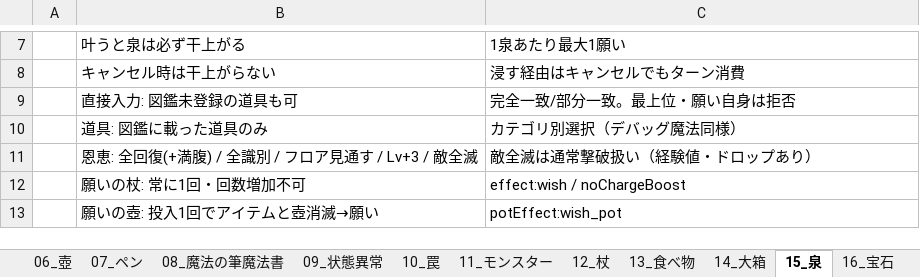
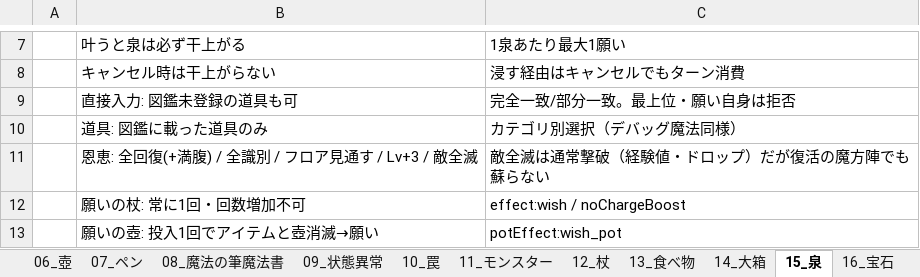
Before and after one commit to akechiment-commits/Rogue, an Excel workbook: ローグゲーム完全実装ガイド.xlsx, sheet 15_泉, drawn as a sheet; only a part is shown, gaps mark what is left out; values as stored, in another font and other column widths than the file's, no borders; the diff names each change by its address in the sheet, - before the commit and + after, or states it on an @@ line.

```diff
--- a/ローグゲーム完全実装ガイド.xlsx (sheet 15_泉)
+++ b/ローグゲーム完全実装ガイド.xlsx (sheet 15_泉)
-C11: 敵全滅は通常撃破扱い（経験値・ドロップあり）
+C11: 敵全滅は通常撃破（経験値・ドロップ）だが復活の魔方陣でも蘇らない
```
Also changed, not shown: sheet 14_大箱, 5 other files.
